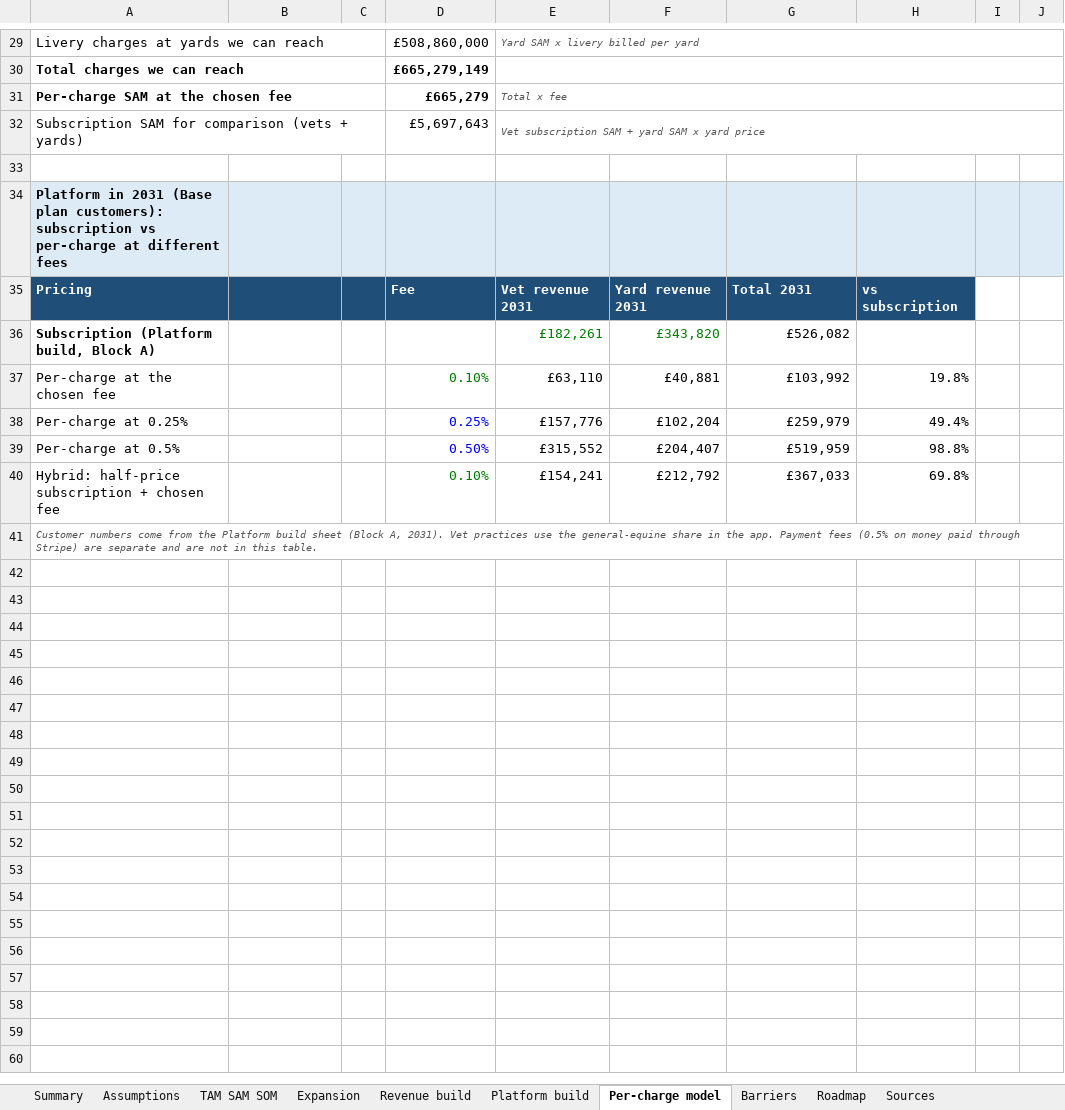
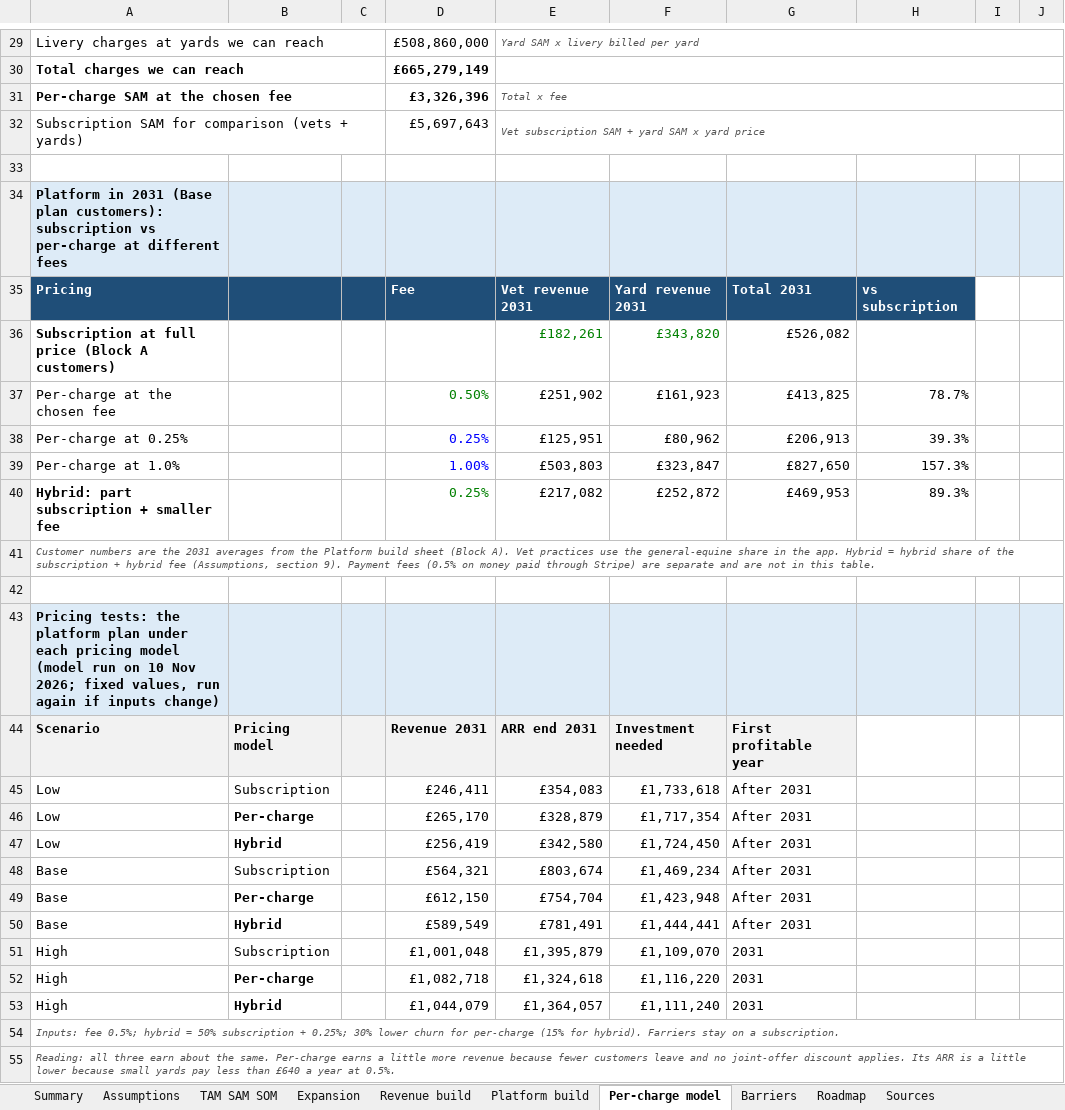
Before and after one commit to alastairlpalmer/CGate, an Excel workbook: docs/market/vet-app-market-model.xlsx, sheet Per-charge model, drawn as a sheet; only a part is shown, gaps mark what is left out; values as stored, in another font and other column widths than the file's, no borders; removed rows and columns are numbered as before the commit, all else as after; the diff covers the shown part only; the diff names each change by its address in the sheet, - before the commit and + after, or states it on an @@ line.

```diff
--- a/docs/market/vet-app-market-model.xlsx (sheet Per-charge model)
+++ b/docs/market/vet-app-market-model.xlsx (sheet Per-charge model)
-D31: £665,279
+D31: £3,326,396
-A36: Subscription (Platform build, Block A)
+A36: Subscription at full price (Block A customers)
-row 37: Per-charge at the chosen fee |  |  | 0.10% | £63,110 | £40,881 | £103,992 | 19.8%
+row 37: Per-charge at the chosen fee |  |  | 0.50% | £251,902 | £161,923 | £413,825 | 78.7%
-E38: £157,776
+E38: £125,951
-F38: £102,204
+F38: £80,962
-G38: £259,979
+G38: £206,913
-H38: 49.4%
+H38: 39.3%
-row 39: Per-charge at 0.5% |  |  | 0.50% | £315,552 | £204,407 | £519,959 | 98.8%
+row 39: Per-charge at 1.0% |  |  | 1.00% | £503,803 | £323,847 | £827,650 | 157.3%
+row 40: Hybrid: part subscription + smaller fee |  |  | 0.25% | £217,082 | £252,872 | £469,953 | 89.3%
+row 41: Customer numbers are the 2031 averages from the Platform build sheet (Block A). Vet practices use the general-equine share in the app. Hybrid = hybrid share of the subscription + hybrid fee (Assumptions, section 9). Payment fees (0.5% on money paid through Stripe) are separate and are not in this table.
-row 42: Hybrid: half-price subscription + chosen fee |  |  | 0.10% | £154,241 | £212,792 | £367,033 | 69.8%
+row 42: (empty)
-A43: Customer numbers come from the Platform build sheet (Block A, 2031). Vet practices use the general-equine share in the app. Payment fees (0.5% on money paid through Stripe) are separate and are not in this table.
+A43: Pricing tests: the platform plan under each pricing model (model run on 10 Nov 2026; fixed values, run again if inputs change)
-A43:J43 fill: none
+A43:J43 fill: #DDEBF7
@@ A43 bold: off → on, italic: on → off, text colour: #555555 → black, text size: larger @@
-A41:J41 merged
+row 44: Scenario | Pricing model |  | Revenue 2031 | ARR end 2031 | Investment needed | First profitable year
+row 45: Low | Subscription |  | £246,411 | £354,083 | £1,733,618 | After 2031
+row 46: Low | Per-charge |  | £265,170 | £328,879 | £1,717,354 | After 2031
+row 47: Low | Hybrid |  | £256,419 | £342,580 | £1,724,450 | After 2031
+row 48: Base | Subscription |  | £564,321 | £803,674 | £1,469,234 | After 2031
+row 49: Base | Per-charge |  | £612,150 | £754,704 | £1,423,948 | After 2031
+row 50: Base | Hybrid |  | £589,549 | £781,491 | £1,444,441 | After 2031
+row 51: High | Subscription |  | £1,001,048 | £1,395,879 | £1,109,070 | 2031
+row 52: High | Per-charge |  | £1,082,718 | £1,324,618 | £1,116,220 | 2031
+row 53: High | Hybrid |  | £1,044,079 | £1,364,057 | £1,111,240 | 2031
+row 54: Inputs: fee 0.5%; hybrid = 50% subscription + 0.25%; 30% lower churn for per-charge (15% for hybrid). Farriers stay on a subscription.
+row 55: Reading: all three earn about the same. Per-charge earns a little more revenue because fewer customers leave and no joint-offer discount applies. Its ARR is a little lower because small yards pay less than £640 a year at 0.5%.
```
Also changed, not shown: 1 added row and 19 edited cells elsewhere in this sheet, sheet Platform build, sheet Assumptions, sheet Summary, formulas that keep their value, charts or pictures.
